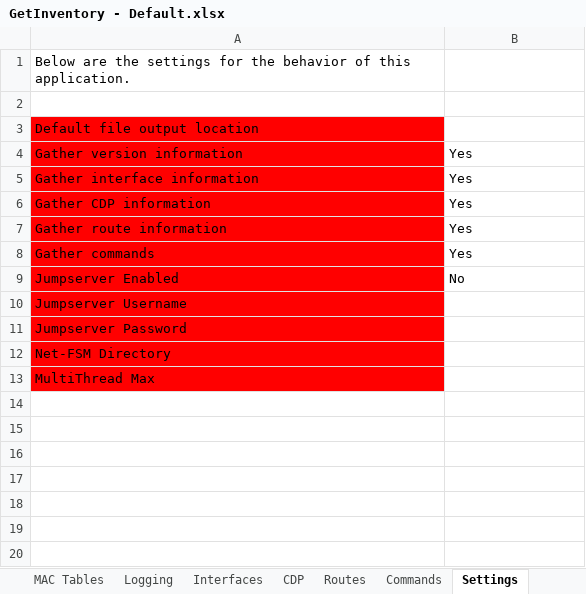
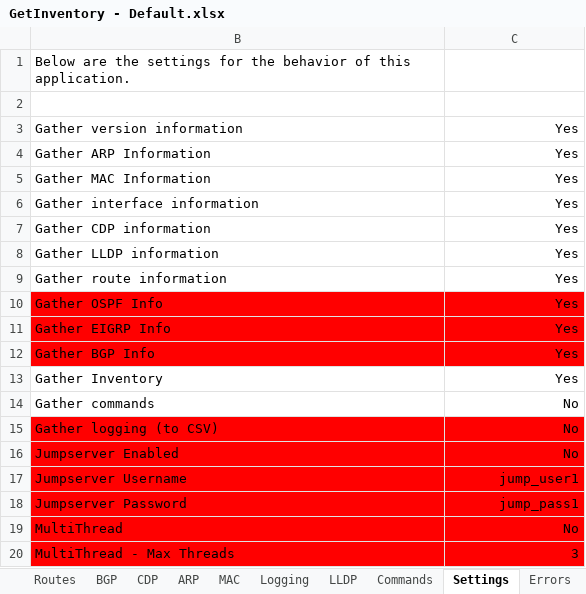
Before and after one commit to tc45/GetInventory, an Excel workbook: GetInventory - Default.xlsx, sheet Settings, drawn as a sheet; values as stored, in another font and other column widths than the file's, no borders; removed rows and columns are numbered as before the commit, all else as after; the diff names each change by its address in the sheet, - before the commit and + after, or states it on an @@ line.

Commit message:
Updated spreadsheet with new columns, BGP, Inventory, LLDP, and Settings.
Signed-off-by: tc45 <33063166+tc45@users.noreply.github.com>

```diff
--- a/GetInventory - Default.xlsx (sheet Settings)
+++ b/GetInventory - Default.xlsx (sheet Settings)
-sheet tab: MAC Tables
+sheet tab: MAC
+sheet tab: BGP
+sheet tab: LLDP
@@ sheet tab order changed: Routes | BGP | CDP | ARP | MAC | Logging | LLDP | Commands | Settings | Errors @@
-row 3: Default file output location
-B3 fill: #FF0000
+B3 fill: none
-C3 alignment: left
+C3 alignment: right
+row 4: Gather ARP Information | Yes
+row 5: Gather MAC Information | Yes
-B6:B7 fill: #FF0000
+B6:B7 fill: none
-C6:C7 alignment: left
+C6:C7 alignment: right
+row 8: Gather LLDP information | Yes
-B9 fill: #FF0000
+B9 fill: none
-C9 alignment: left
+C9 alignment: right
+row 10: Gather OSPF Info | Yes
+row 11: Gather EIGRP Info | Yes
+row 12: Gather BGP Info | Yes
+row 13: Gather Inventory | Yes
-B14 fill: #FF0000
+B14 fill: none
-C14: Yes
+C14: No
-C14 alignment: left
+C14 alignment: right
+row 15: Gather logging (to CSV) | No
-C16 alignment: left
+C16 alignment: right
-C16:C18 fill: none
+C16:C18 fill: #FF0000
-C17: (empty)
+C17: jump_user1
-C18: (empty)
+C18: jump_pass1
-row 12: Net-FSM Directory
-row 13: MultiThread Max
+row 19: MultiThread | No
+row 20: MultiThread - Max Threads | 3
```
Also changed, not shown: sheet Main, sheet Commands, other sheet tabs, hidden cells.
